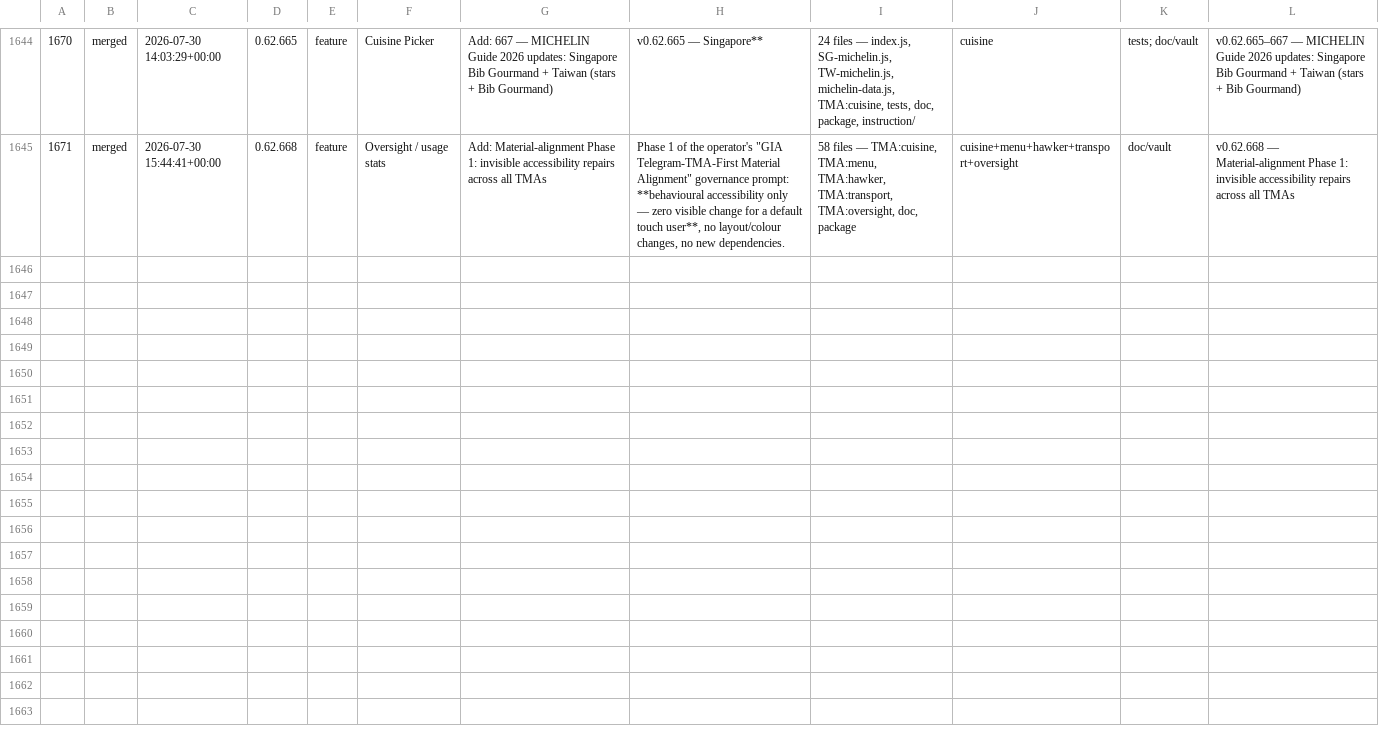
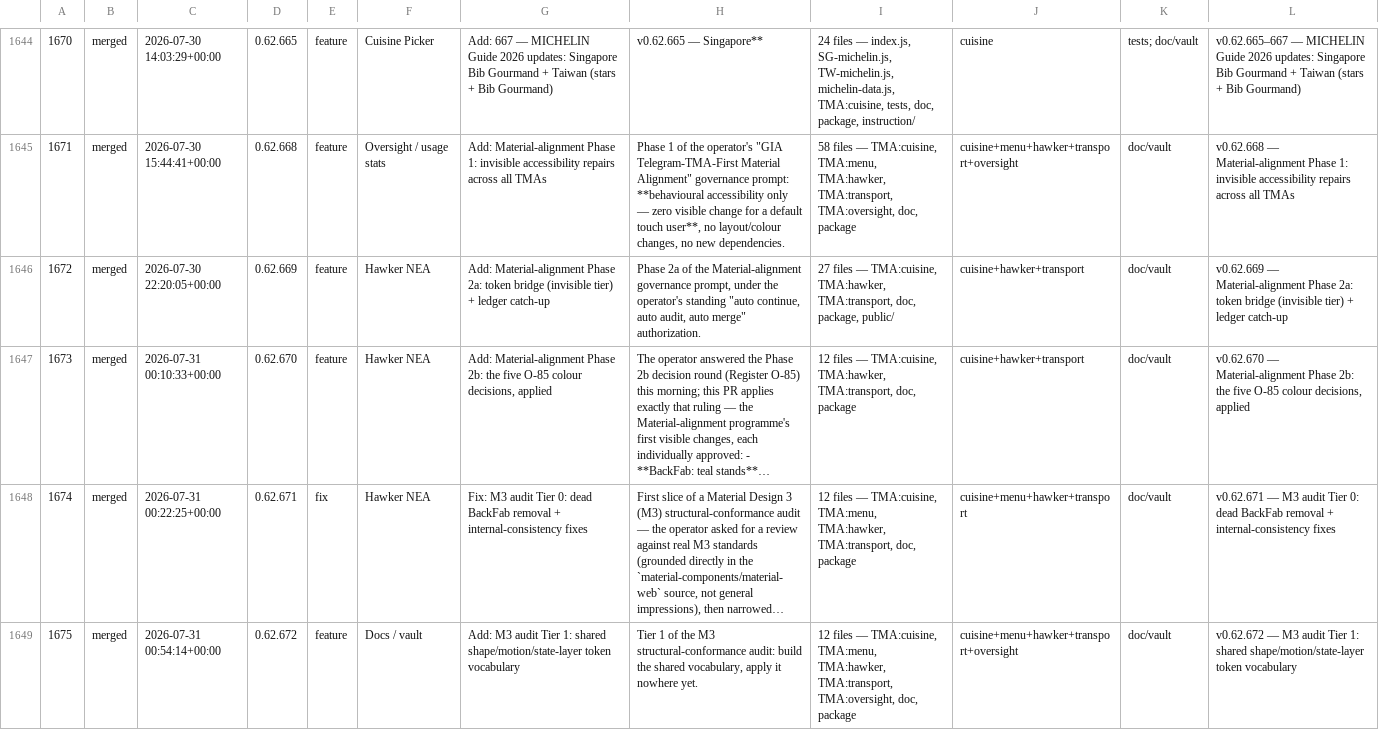
Before and after one commit to ang-kl/gia, a TSV file: doc/VibeCodingRecord/records.tsv, drawn as a sheet; only a part is shown, gaps mark what is left out; the diff covers the shown part only; the diff names each change by its address in the sheet, - before the commit and + after, or states it on an @@ line.

Commit message:
docs: VibeCodingRecord catch-up through #1685 (closes O-105) (#1686)
Appends the 14 PRs the ledger was missing (#1672-#1685) and regenerates every
output. 1,644 -> 1,658 records; GEN_DATE 2026-07-30 -> 2026-08-01.

Covers Material-alignment Phase 2a/2b, the M3 audit Tier 0/1, Michelin footer
pagination + year/Bib filters, the typography + screen-size audit, O-95/96/97,
O-89/91/92, the carousel card spec (D-51) with the Hawker/Train audit, the
footer grid-placement bug, liquid-glass-focus, four-corner ring labels, the
station-pick inspection overlay, and the OneMap road search.

Regenerated: records.tsv, vibe-coding-record.md, public/doc/vibe-journal.html,
public/doc/vibe-journal.json.

Note: the GitHub PR listing returns "merged": false for every row, including
PRs already recorded as merged and two merged minutes earlier. merged_at is
correct and is what this catch-up keyed on — trusting the boolean would have
marked all 14 unmerged and skewed the hosted page's statistics, with nothing
failing to signal it.

Opens O-114: data/prs.ndjson has a mixed `n` column type (1,528 int, 116 string
across #1552-#1667). Latent, not repaired — rewriting historical rows in an
append-only data file needs a G2 gate and buys no behaviour.

No version bump: doc/VibeCodingRecord/ is a generated artifact, not app code.

```diff
--- a/doc/VibeCodingRecord/records.tsv
+++ b/doc/VibeCodingRecord/records.tsv
+row 1646: 1672 | merged | 2026-07-30 22:20:05+00:00 | 0.62.669 | feature | Hawker NEA | Add: Material-alignment Phase 2a: token bridge (invisible tier) + ledger catch-up | Phase 2a of the Material-alignment governance prompt, under the operator's standing "auto continue, auto audit, auto merge" authorization. | 27 files — TMA:cuisine, TMA:hawker, TMA:transport, doc, package, public/ | cuisine+hawker+transport | doc/vault | v0.62.669 — Material-alignment Phase 2a: token bridge (invisible tier) + ledger catch-up
+row 1647: 1673 | merged | 2026-07-31 00:10:33+00:00 | 0.62.670 | feature | Hawker NEA | Add: Material-alignment Phase 2b: the five O-85 colour decisions, applied | The operator answered the Phase 2b decision round (Register O-85) this morning; this PR applies exactly that ruling — the Material-alignment programme's first visible changes, each individually approved: - **BackFab: teal stands**… | 12 files — TMA:cuisine, TMA:hawker, TMA:transport, doc, package | cuisine+hawker+transport | doc/vault | v0.62.670 — Material-alignment Phase 2b: the five O-85 colour decisions, applied
+row 1648: 1674 | merged | 2026-07-31 00:22:25+00:00 | 0.62.671 | fix | Hawker NEA | Fix: M3 audit Tier 0: dead BackFab removal + internal-consistency fixes | First slice of a Material Design 3 (M3) structural-conformance audit — the operator asked for a review against real M3 standards (grounded directly in the `material-components/material-web` source, not general impressions), then narrowed… | 12 files — TMA:cuisine, TMA:menu, TMA:hawker, TMA:transport, doc, package | cuisine+menu+hawker+transport | doc/vault | v0.62.671 — M3 audit Tier 0: dead BackFab removal + internal-consistency fixes
+row 1649: 1675 | merged | 2026-07-31 00:54:14+00:00 | 0.62.672 | feature | Docs / vault | Add: M3 audit Tier 1: shared shape/motion/state-layer token vocabulary | Tier 1 of the M3 structural-conformance audit: build the shared vocabulary, apply it nowhere yet. | 12 files — TMA:cuisine, TMA:menu, TMA:hawker, TMA:transport, TMA:oversight, doc, package | cuisine+menu+hawker+transport+oversight | doc/vault | v0.62.672 — M3 audit Tier 1: shared shape/motion/state-layer token vocabulary
```
Also changed, not shown: 10 added rows elsewhere in this file, 8 other files.
